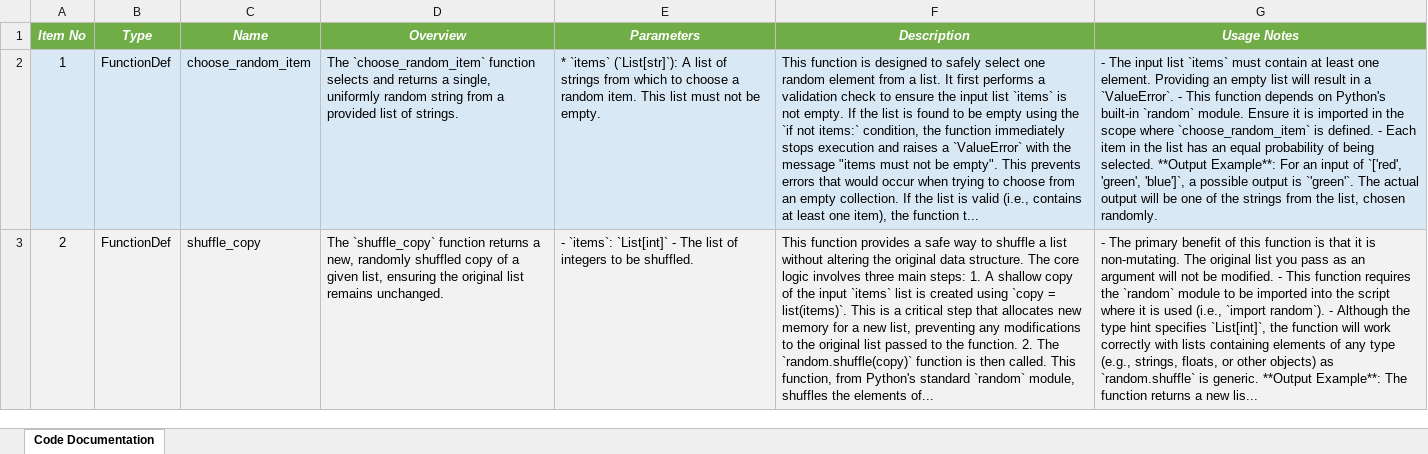
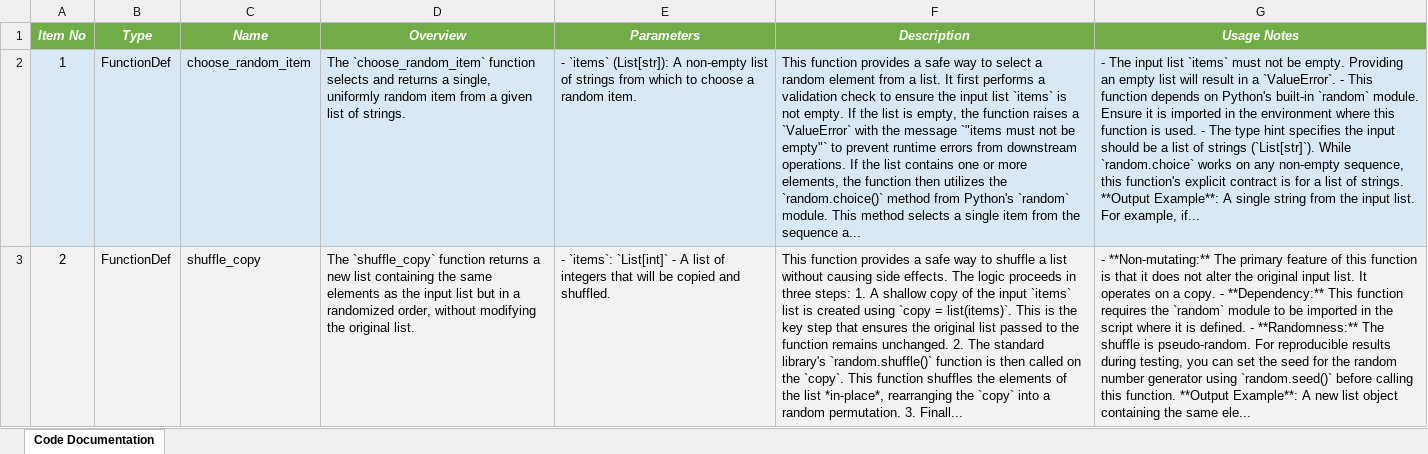
Before and after one commit to DrDarkShadow/docs-repo, an Excel workbook: random_module_two.xlsx, sheet Code Documentation, drawn as a sheet; values as stored, in another font and other column widths than the file's, no borders; the diff names each change by its address in the sheet, - before the commit and + after, or states it on an @@ line.

```diff
--- a/random_module_two.xlsx (sheet Code Documentation)
+++ b/random_module_two.xlsx (sheet Code Documentation)
-D2 (Overview): …uniformly random string from a provided list of…
+D2 (Overview): …uniformly random item from a given list of…
-E2 (Parameters): * `items` (`List[str]`): A list of strings from which to choose a random item. This list must not be empty.
+E2 (Parameters): - `items` (List[str]): A non-empty list of strings from which to choose a random item.
-F2 (Description): This function is designed to safely select one random element from a list. It first performs a validation check to ensure the input list `items` is not empty. If the list is found to be empty using the `if not items:` condition, the function immediately stops execution and raises a `ValueError` with the message "items must not be empty". This prevents errors that would occur when trying to choose from an empty collection. If the list is valid (i.e., contains at least one item), the function t...
+F2 (Description): This function provides a safe way to select a random element from a list. It first performs a validation check to ensure the input list `items` is not empty. If the list is empty, the function raises a `ValueError` with the message `"items must not be empty"` to prevent runtime errors from downstream operations. If the list contains one or more elements, the function then utilizes the `random.choice()` method from Python's `random` module. This method selects a single item from the sequence a...
-G2 (Usage Notes): …`items` must contain at least one element. Providing an empty list will result in a `ValueError`. - This function depends on Python's built-in `random` module. Ensure it is imported in the scope where `choose_random_item` is defined. - Each item in the list has an equal probability of being selected. **Output Example**: For an input of `['red', 'green', 'blue']`, a possible output is `'green'`. The actual output will be one of the strings from the list, chosen randomly.
+G2 (Usage Notes): …`items` must not be empty. Providing an empty list will result in a `ValueError`. - This function depends on Python's built-in `random` module. Ensure it is imported in the environment where this function is used. - The type hint specifies the input should be a list of strings (`List[str]`). While `random.choice` works on any non-empty sequence, this function's explicit contract is for a list of strings. **Output Example**: A single string from the input list. For example, if...
-D3 (Overview): …returns a new, randomly shuffled copy of a given list, ensuring the original list remains unchanged.
+D3 (Overview): …returns a new list containing the same elements as the input list but in a randomized order, without modifying the original list.
-E3 (Parameters): …`List[int]` - The list of integers to be shuffled.
+E3 (Parameters): …`List[int]` - A list of integers that will be copied and shuffled.
-F3 (Description): …list without altering the original data structure. The core logic involves three main steps: 1. A shallow copy of the input `items` list is created using `copy = list(items)`. This is a critical step that allocates new memory for a new list, preventing any modifications to the original list passed to the function. 2. The `random.shuffle(copy)` function is then called. This function, from Python's standard `random` module, shuffles the elements of...
+F3 (Description): …list without causing side effects. The logic proceeds in three steps: 1. A shallow copy of the input `items` list is created using `copy = list(items)`. This is the key step that ensures the original list passed to the function remains unchanged. 2. The standard library's `random.shuffle()` function is then called on the `copy`. This function shuffles the elements of the list *in-place*, rearranging the `copy` into a random permutation. 3. Finall...
-G3 (Usage Notes): - The primary benefit of this function is that it is non-mutating. The original list you pass as an argument will not be modified. - This function requires the `random` module to be imported into the script where it is used (i.e., `import random`). - Although the type hint specifies `List[int]`, the function will work correctly with lists containing elements of any type (e.g., strings, floats, or other objects) as `random.shuffle` is generic. **Output Example**: The function returns a new lis...
+G3 (Usage Notes): - **Non-mutating:** The primary feature of this function is that it does not alter the original input list. It operates on a copy. - **Dependency:** This function requires the `random` module to be imported in the script where it is defined. - **Randomness:** The shuffle is pseudo-random. For reproducible results during testing, you can set the seed for the random number generator using `random.seed()` before calling this function. **Output Example**: A new list object containing the same ele...
```
Also changed, not shown: main.xlsx, program.xlsx, 12 other files.
